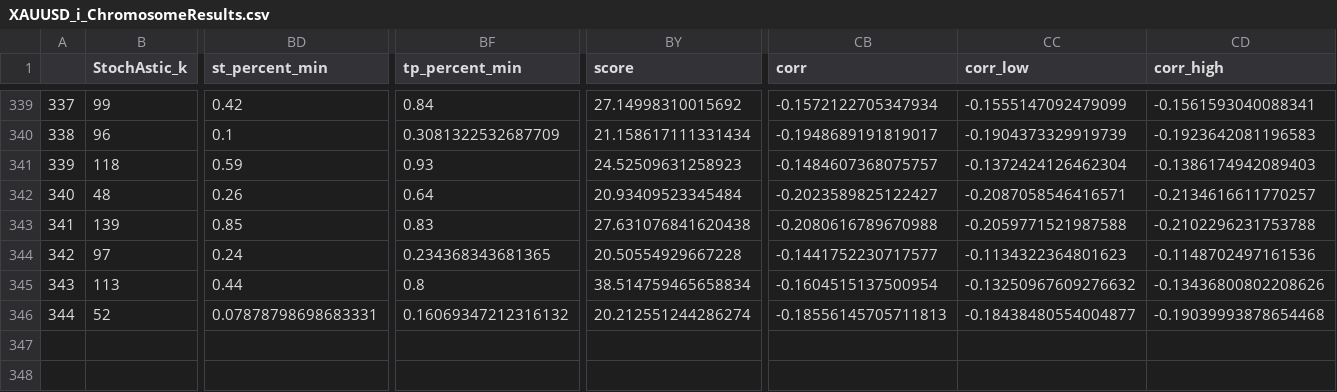
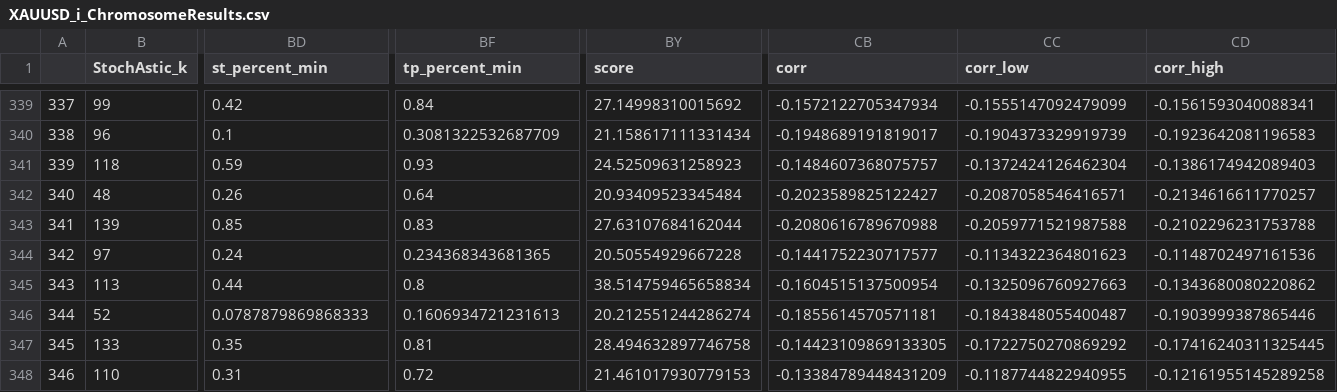
Before and after one commit to Mehrshad-Sorena/ShadBot, a CSV file: src/indicators/StochAstic/GeneticLearning_DB/elites/primary/buy/XAUUSD_i_ChromosomeResults.csv, drawn as a sheet; only a part is shown, gaps mark what is left out; rows hold the shown columns only; the diff names each change by its address in the sheet, - before the commit and + after, or states it on an @@ line.

```diff
--- a/src/indicators/StochAstic/GeneticLearning_DB/elites/primary/buy/XAUUSD_i_ChromosomeResults.csv
+++ b/src/indicators/StochAstic/GeneticLearning_DB/elites/primary/buy/XAUUSD_i_ChromosomeResults.csv
-BY343 (score): 27.631076841620438
+BY343 (score): 27.63107684162044
-CC345 (corr_low): -0.13250967609276632
+CC345 (corr_low): -0.1325096760927663
-CD345 (corr_high): -0.13436800802208626
+CD345 (corr_high): -0.1343680080220862
-BD346 (st_percent_min): 0.07878798698683331
+BD346 (st_percent_min): 0.0787879869868333
-BF346 (tp_percent_min): 0.16069347212316132
+BF346 (tp_percent_min): 0.1606934721231613
-CB346 (corr): -0.18556145705711813
+CB346 (corr): -0.1855614570571181
-CC346 (corr_low): -0.18438480554004877
+CC346 (corr_low): -0.1843848055400487
-CD346 (corr_high): -0.19039993878654468
+CD346 (corr_high): -0.1903999387865446
+row 347: 345 | 133 | 0.35 | 0.81 | 28.494632897746758 | -0.14423109869133305 | -0.1722750270869292 | -0.17416240311325445
+row 348: 346 | 110 | 0.31 | 0.72 | 21.461017930779153 | -0.13384789448431209 | -0.1187744822940955 | -0.12161955145289258
```
Also changed, not shown: src/indicators/RSI/GeneticLearning_DB/elites/primary/buy/XAUUSD_i_ChromosomeResults.csv, src/indicators/RSI/GeneticLearning_DB/elites/primary/buy/XAUUSD_i_LearningResults.csv, 12 other files.
